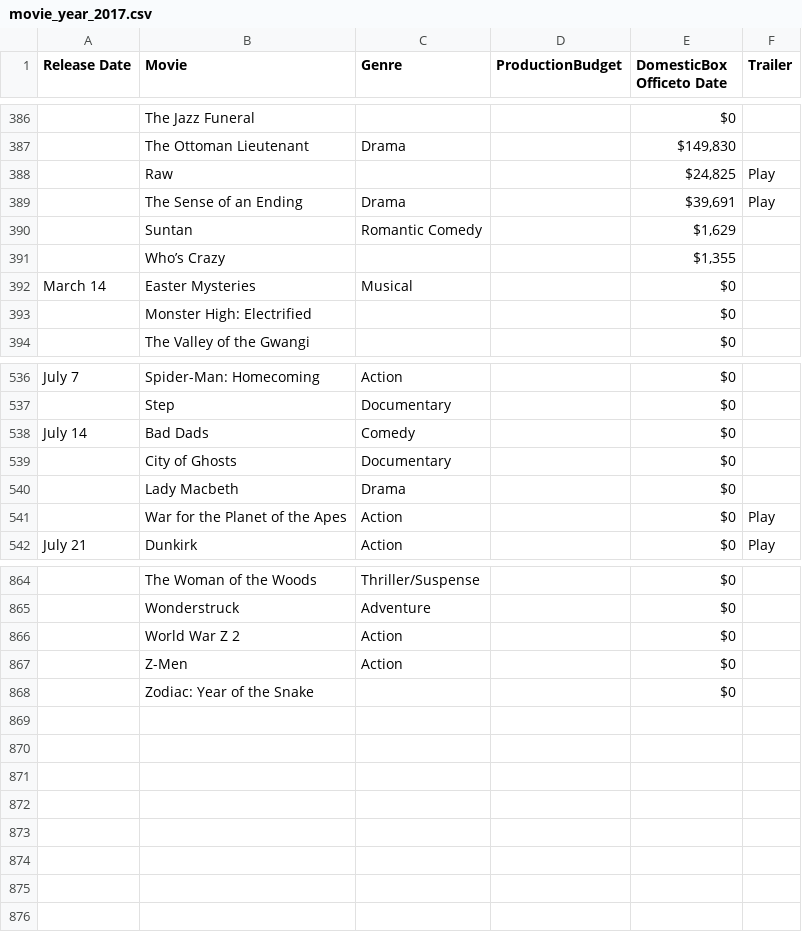
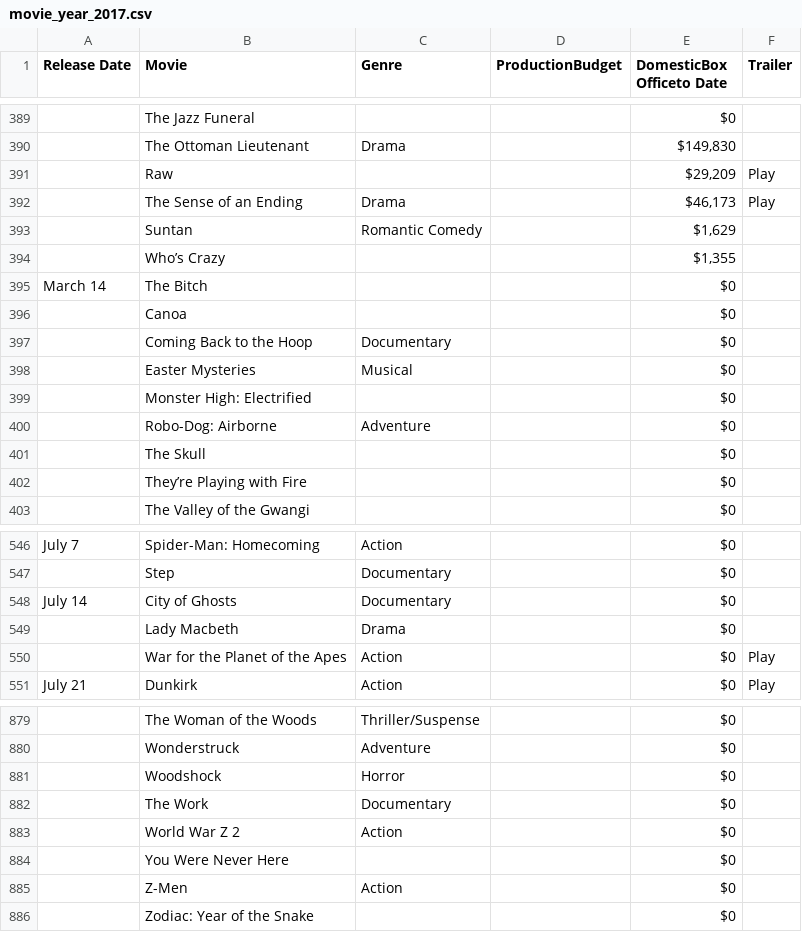
Before and after one commit to mohankri/datascience, a CSV file: rday/csv_files/movie_year_2017.csv, drawn as a sheet; only a part is shown, gaps mark what is left out; the diff covers the shown part only.

```diff
--- a/rday/csv_files/movie_year_2017.csv
+++ b/rday/csv_files/movie_year_2017.csv
@@ -387,8 +390,14 @@
 "","The Ottoman Lieutenant","Drama","","$149,830",""
-"","Raw","","","$24,825","Play"
-"","The Sense of an Ending","Drama","","$39,691","Play"
+"","Raw","","","$29,209","Play"
+"","The Sense of an Ending","Drama","","$46,173","Play"
 "","Suntan","Romantic Comedy","","$1,629",""
 "","Who’s Crazy","","","$1,355",""
-"March 14","Easter Mysteries","Musical","","$0",""
+"March 14","The Bitch","","","$0",""
+"","Canoa","","","$0",""
+"","Coming Back to the Hoop","Documentary","","$0",""
+"","Easter Mysteries","Musical","","$0",""
 "","Monster High: Electrified","","","$0",""
+"","Robo-Dog: Airborne","Adventure","","$0",""
+"","The Skull","","","$0",""
+"","They’re Playing with Fire","","","$0",""
 "","The Valley of the Gwangi","","","$0",""
@@ -537,4 +547,3 @@
 "","Step","Documentary","","$0",""
-"July 14","Bad Dads","Comedy","","$0",""
-"","City of Ghosts","Documentary","","$0",""
+"July 14","City of Ghosts","Documentary","","$0",""
 "","Lady Macbeth","Drama","","$0",""
@@ -865,3 +880,6 @@
 "","Wonderstruck","Adventure","","$0",""
+"","Woodshock","Horror","","$0",""
+"","The Work","Documentary","","$0",""
 "","World War Z 2","Action","","$0",""
+"","You Were Never Here","","","$0",""
 "","Z-Men","Action","","$0",""
```
Also changed, not shown: 11 added rows and 24 edited cells elsewhere in this file, rday/csv_files/movie_year_2004.csv, rday/csv_files/movie_year_2009.csv, 8 other files.
